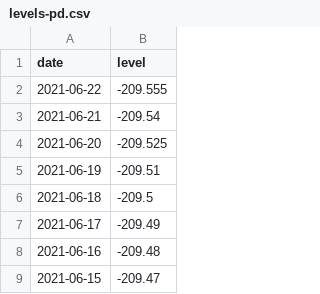
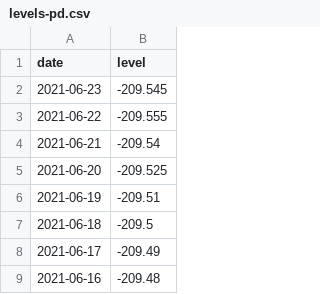
Before and after one commit to brianoflondon/kinneret, a CSV file: data/levels-pd.csv, drawn as a sheet; only a part is shown; the shorter side is filled out with more unchanged rows.

```diff
--- a/data/levels-pd.csv
+++ b/data/levels-pd.csv
@@ -1,2 +1,3 @@
 date,level
+2021-06-23,-209.545
 2021-06-22,-209.555
```
Also changed, not shown: 4 other files.
